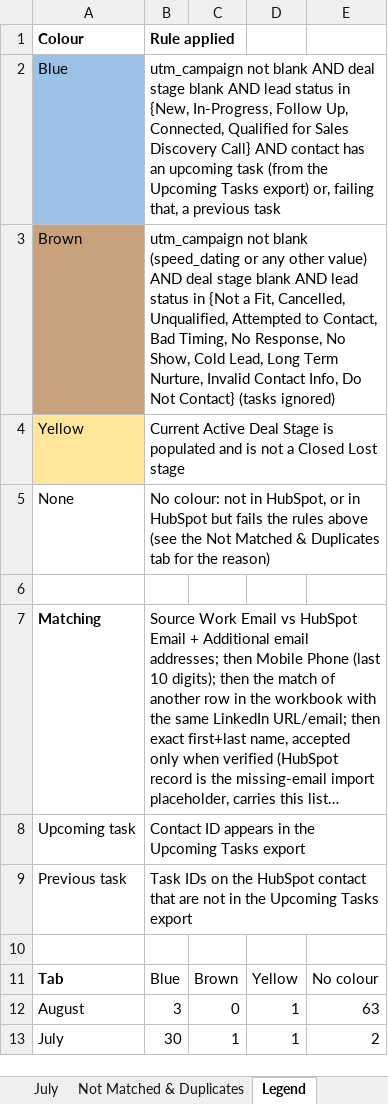
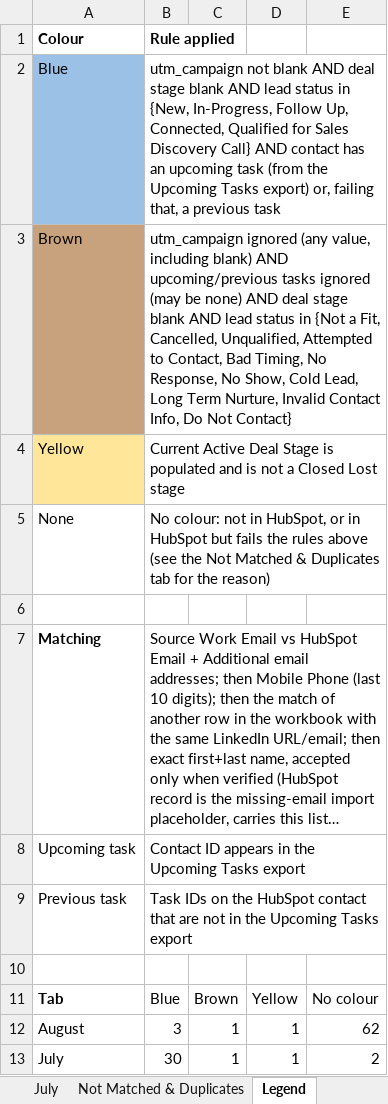
Before and after one commit to SumitGetLevrg/Hubspot, an Excel workbook: SOI_July_August_HubSpot_Colour_Coded.xlsx, sheet Legend, drawn as a sheet; long unchanged cells end in …; values as stored, in another font and other column widths than the file's, no borders; the diff names each change by its address in the sheet, - before the commit and + after, or states it on an @@ line.

```diff
--- a/SOI_July_August_HubSpot_Colour_Coded.xlsx (sheet Legend)
+++ b/SOI_July_August_HubSpot_Colour_Coded.xlsx (sheet Legend)
-B3 (Rule applied): utm_campaign not blank (speed_dating or any other value) AND deal stage blank AND lead status in {Not a Fit, Cancelled, Unqualified, Attempted to Contact, Bad Timing, No Response, No Show, Cold Lead, Long Term Nurture, Invalid Contact Info, Do Not Contact} (tasks ignored)
+B3 (Rule applied): utm_campaign ignored (any value, including blank) AND upcoming/previous tasks ignored (may be none) AND deal stage blank AND lead status in {Not a Fit, Cancelled, Unqualified, Attempted to Contact, Bad Timing, No Response, No Show, Cold Lead, Long Term Nurture, Invalid Contact Info, Do Not Contact}
-C12: 0
+C12: 1
-E12: 63
+E12: 62
```
Also changed, not shown: sheet August, sheet Not Matched & Duplicates, 3 other files.
